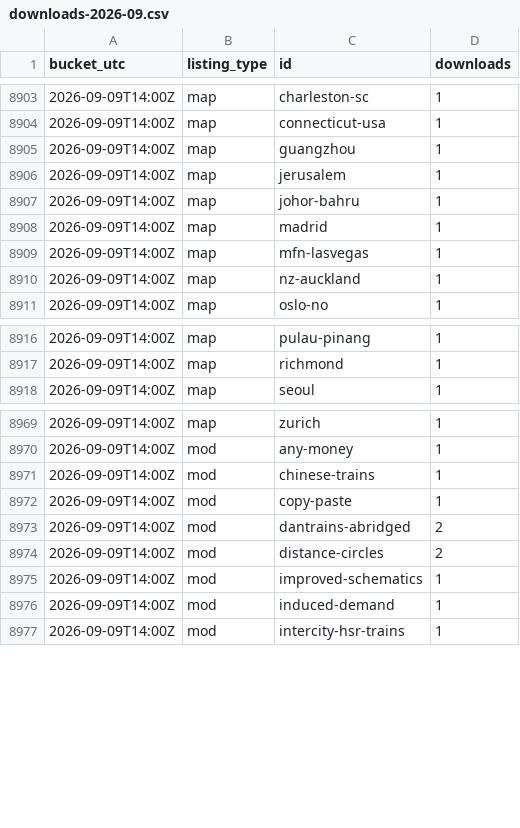
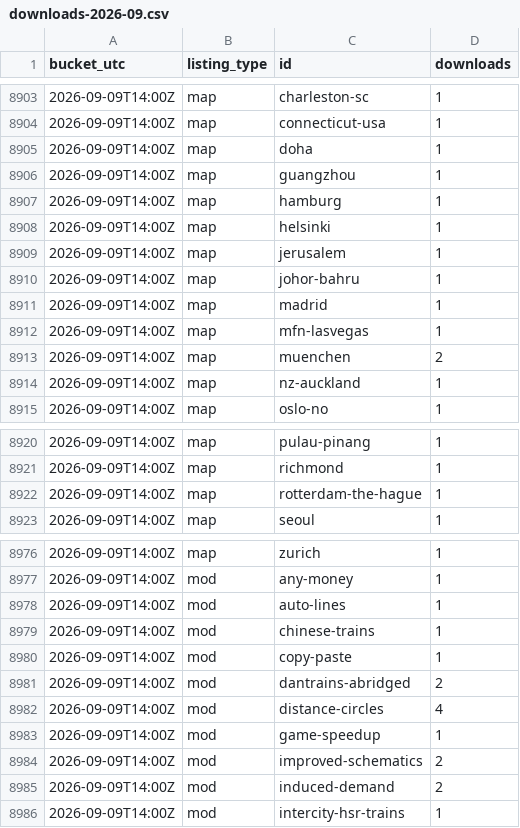
Before and after one commit to Subway-Builder-Modded/The-Railyard, a CSV file: analytics/hourly/downloads-2026-09.csv, drawn as a sheet; only a part is shown, gaps mark what is left out; the diff covers the shown part only.

```diff
--- a/analytics/hourly/downloads-2026-09.csv
+++ b/analytics/hourly/downloads-2026-09.csv
@@ -8904,3 +8904,6 @@ bucket_utc,listing_type,id,downloads
 2026-09-09T14:00Z,map,connecticut-usa,1
+2026-09-09T14:00Z,map,doha,1
 2026-09-09T14:00Z,map,guangzhou,1
+2026-09-09T14:00Z,map,hamburg,1
+2026-09-09T14:00Z,map,helsinki,1
 2026-09-09T14:00Z,map,jerusalem,1
@@ -8909,2 +8912,3 @@ bucket_utc,listing_type,id,downloads
 2026-09-09T14:00Z,map,mfn-lasvegas,1
+2026-09-09T14:00Z,map,muenchen,2
 2026-09-09T14:00Z,map,nz-auckland,1
@@ -8917,2 +8921,3 @@ bucket_utc,listing_type,id,downloads
 2026-09-09T14:00Z,map,richmond,1
+2026-09-09T14:00Z,map,rotterdam-the-hague,1
 2026-09-09T14:00Z,map,seoul,1
@@ -8970,2 +8977,3 @@ bucket_utc,listing_type,id,downloads
 2026-09-09T14:00Z,mod,any-money,1
+2026-09-09T14:00Z,mod,auto-lines,1
 2026-09-09T14:00Z,mod,chinese-trains,1
@@ -8973,5 +8981,6 @@ bucket_utc,listing_type,id,downloads
 2026-09-09T14:00Z,mod,dantrains-abridged,2
-2026-09-09T14:00Z,mod,distance-circles,2
-2026-09-09T14:00Z,mod,improved-schematics,1
-2026-09-09T14:00Z,mod,induced-demand,1
+2026-09-09T14:00Z,mod,distance-circles,4
+2026-09-09T14:00Z,mod,game-speedup,1
+2026-09-09T14:00Z,mod,improved-schematics,2
+2026-09-09T14:00Z,mod,induced-demand,2
 2026-09-09T14:00Z,mod,intercity-hsr-trains,1
```
Also changed, not shown: 3 added rows and 8 edited cells elsewhere in this file, analytics/railyard_app_by_day.csv, 8 other files.
